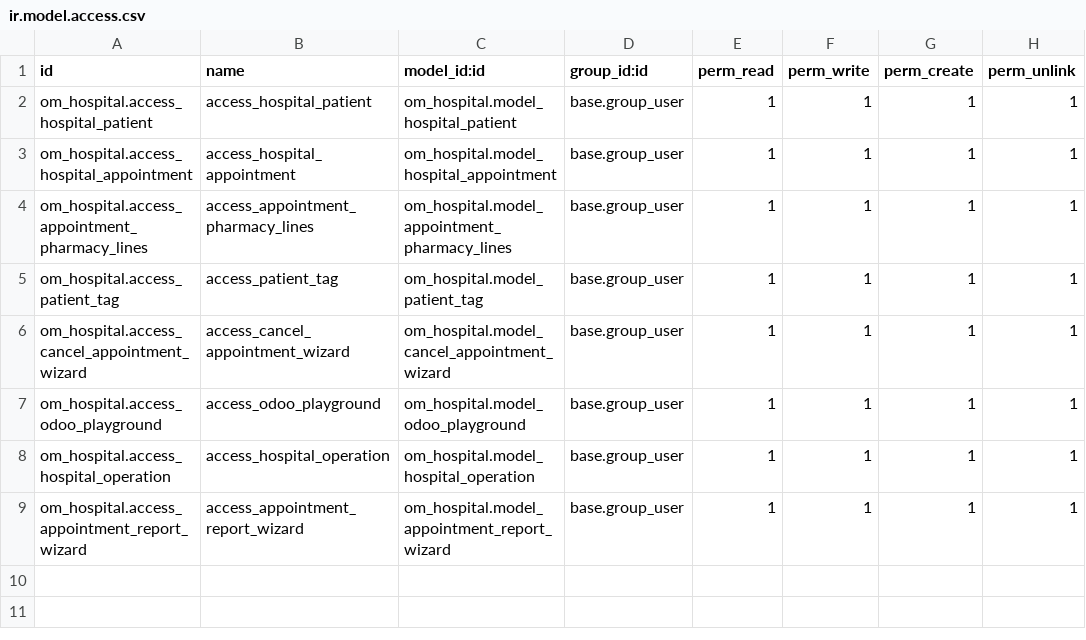
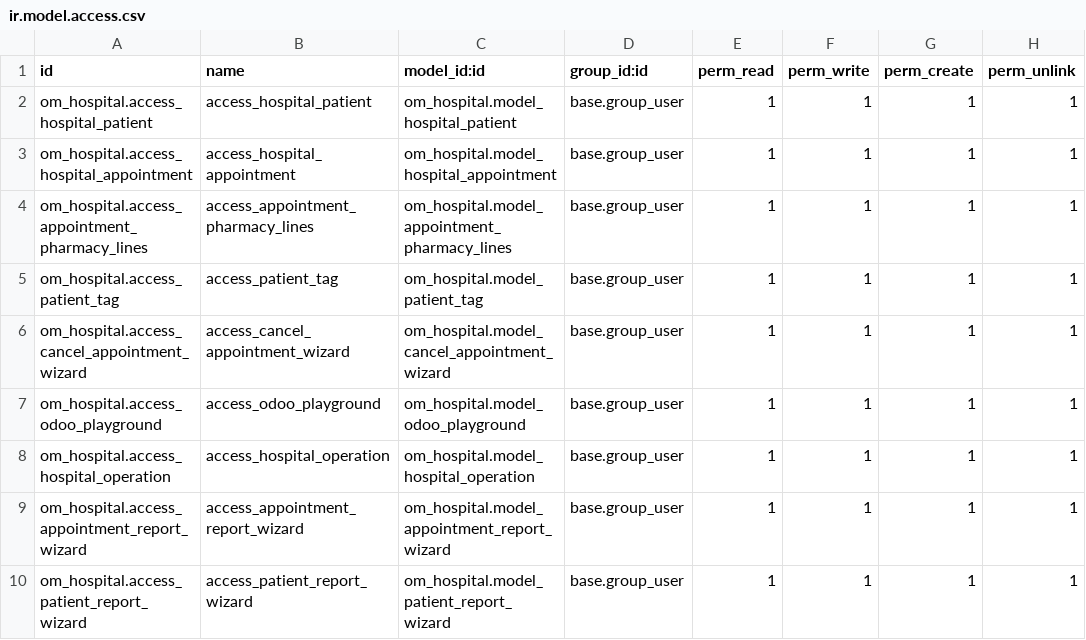
Before and after one commit to willcoderwang/odoo_development, a CSV file: om_hospital/security/ir.model.access.csv, drawn as a sheet; the diff names each change by its address in the sheet, - before the commit and + after, or states it on an @@ line.

Commit message:
create PDF report using parser function

```diff
--- a/om_hospital/security/ir.model.access.csv
+++ b/om_hospital/security/ir.model.access.csv
+row 10: om_hospital.access_patient_report_wizard | access_patient_report_wizard | om_hospital.model_patient_report_wizard | base.group_user | 1 | 1 | 1 | 1
```
Also changed, not shown: 8 other files.
